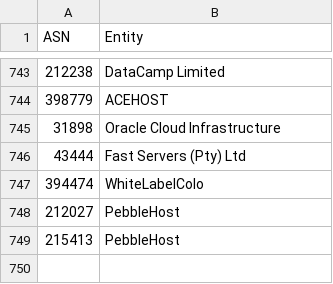
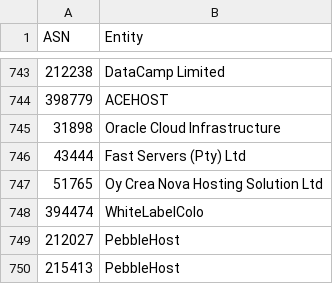
Before and after one commit to Krisseck/bad-asn-list, a CSV file: bad-asn-list.csv, drawn as a sheet; only a part is shown, gaps mark what is left out; the diff names each change by its address in the sheet, - before the commit and + after, or states it on an @@ line.

Commit message:
Update bad-asn-list.csv

```diff
--- a/bad-asn-list.csv
+++ b/bad-asn-list.csv
+row 747: 51765 | Oy Crea Nova Hosting Solution Ltd
```
